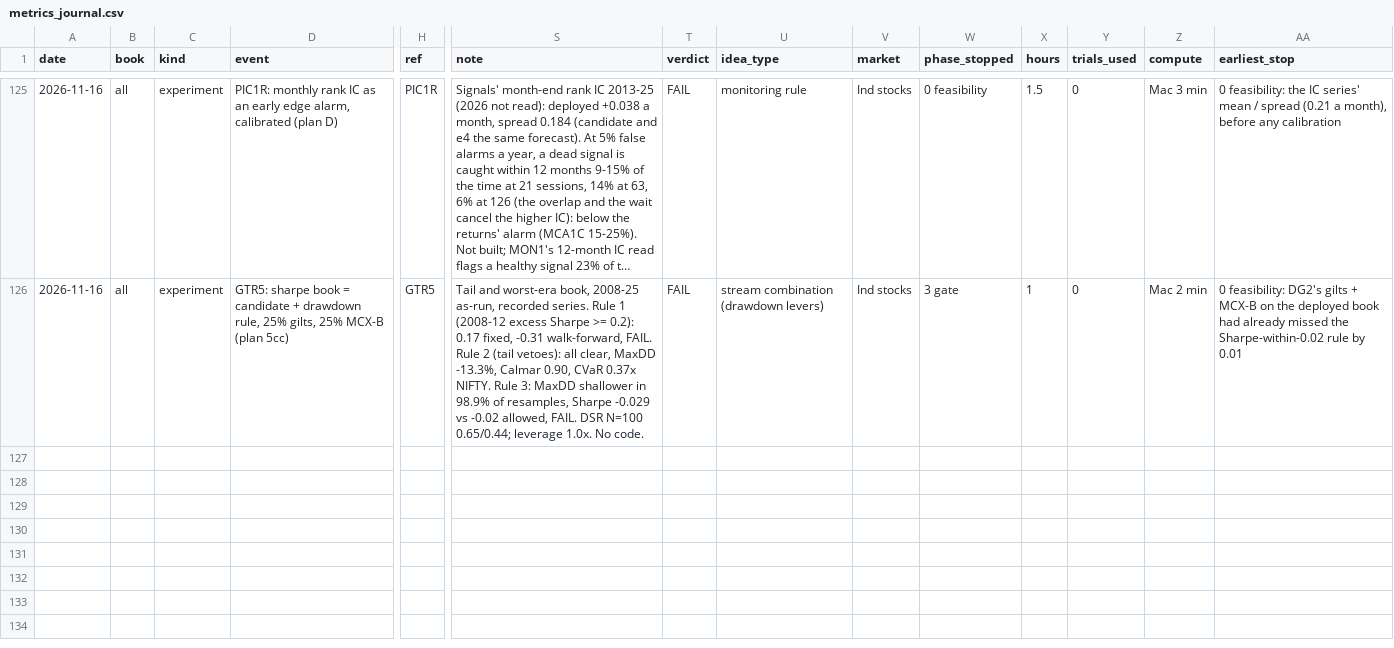
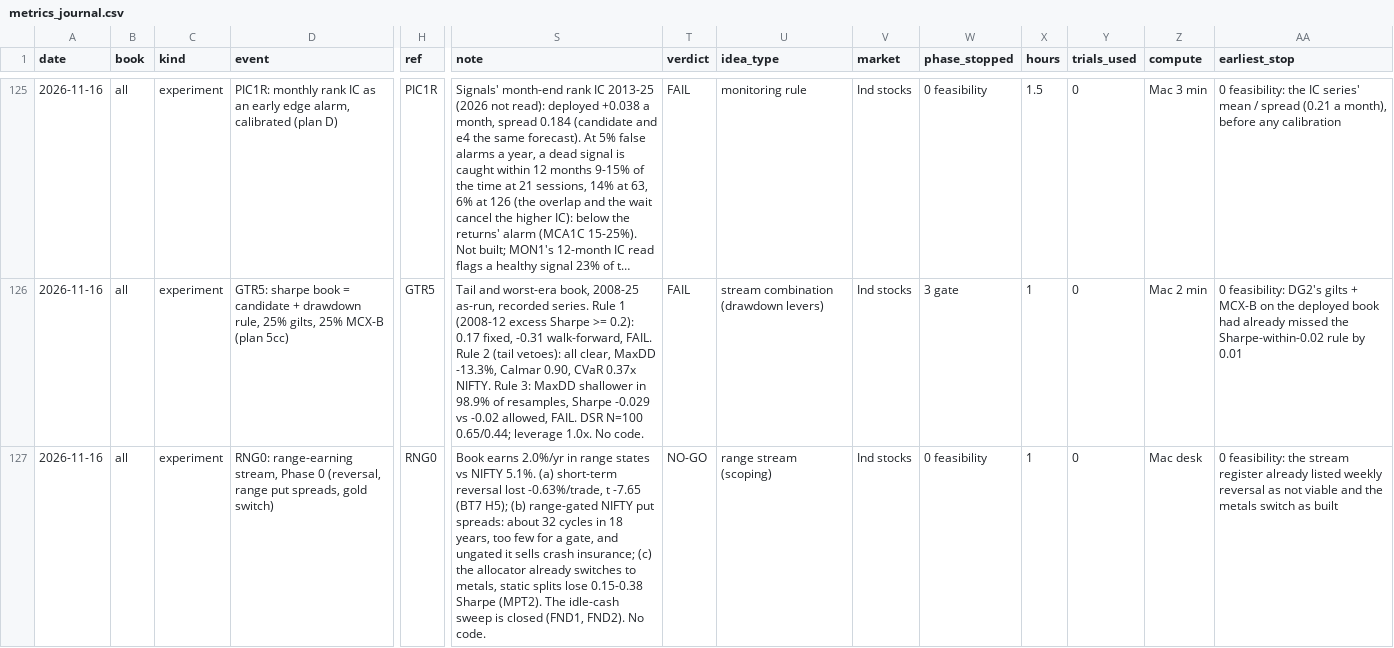
Before and after one commit to srees16/centurion_core, a CSV file: docs/metrics_journal.csv, drawn as a sheet; only a part is shown, gaps mark what is left out; long unchanged cells end in …; rows hold the shown columns only; the diff names each change by its address in the sheet, - before the commit and + after, or states it on an @@ line.

Commit message:
fix: Update timestamps and values in golden_gates.json; adjust metrics in MEMORY_TRACKER.txt and metrics_journal.csv; refine validation plan in nse_engine_validation_plan.md; modify golden_gates.py for walk-forward data consistency

```diff
--- a/docs/metrics_journal.csv
+++ b/docs/metrics_journal.csv
+row 127: 2026-11-16 | all | experiment | RNG0: range-earning stream, Phase 0 (reversal, range put spreads, gold switch) | RNG0 | Book earns 2.0%/yr in range states vs NIFTY 5.1%. (a) short-term reversal lost -0.63%/trade, t -7.65 (BT7 H5); (b) range-gated NIFTY put spreads: about 32 cycles in 18 years, too few for a gate, and ungated it sells crash insurance; (c) the allocator already switches to metals, static splits lose 0.15-0.38 Sharpe (MPT2). The idle-cash sweep is closed (FND1, FND2). No code. | NO-GO | range stream (scoping) | Ind stocks | 0 feasibility | 1 | 0 | Mac desk | 0 feasibility: the stream register already listed weekly reversal as not viable and the metals switch as built
```
Also changed, not shown: 5 other files.
